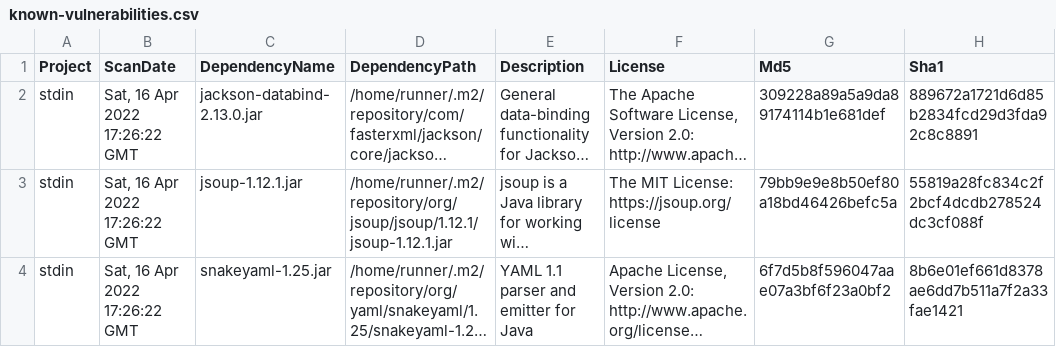
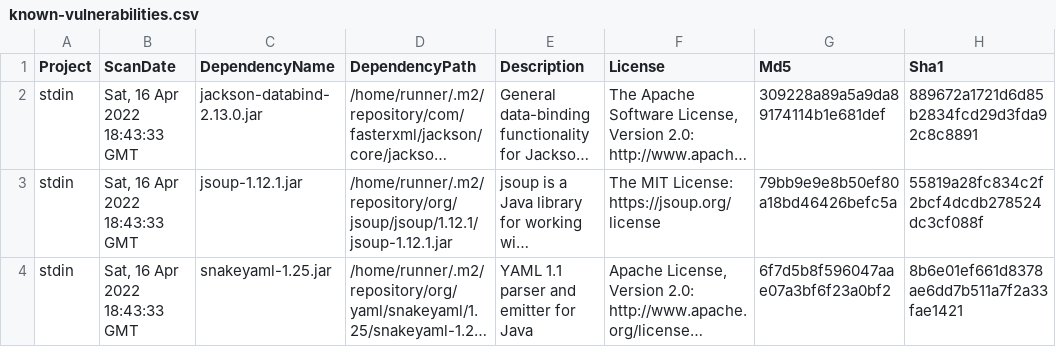
Before and after one commit to piotr-yuxuan/walter-ci, a CSV file: doc/known-vulnerabilities.csv, drawn as a sheet; only a part is shown; long unchanged cells end in …; the diff names each change by its address in the sheet, - before the commit and + after, or states it on an @@ line.

Commit message:
Update known vulnerabilities

```diff
--- a/doc/known-vulnerabilities.csv
+++ b/doc/known-vulnerabilities.csv
-B2:B4 (ScanDate): Sat, 16 Apr 2022 17:26:22 GMT
+B2:B4 (ScanDate): Sat, 16 Apr 2022 18:43:33 GMT
```
